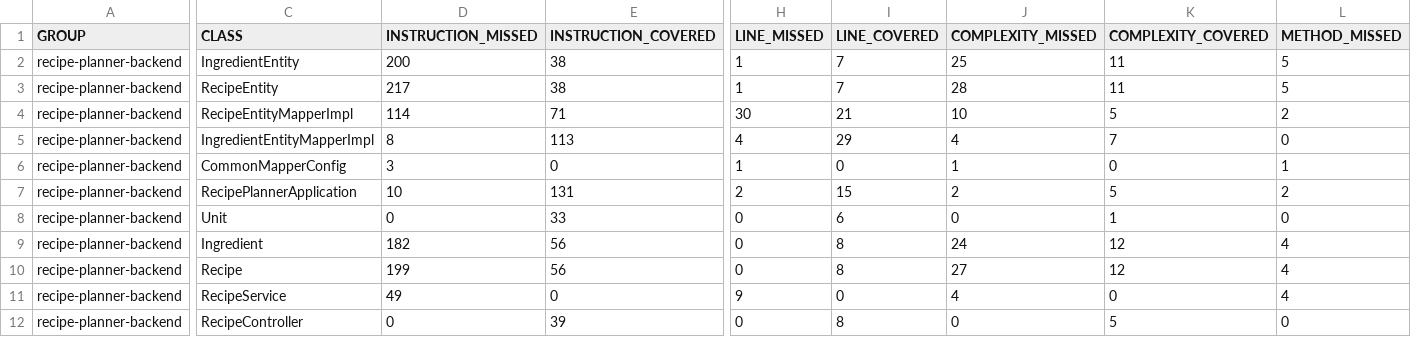
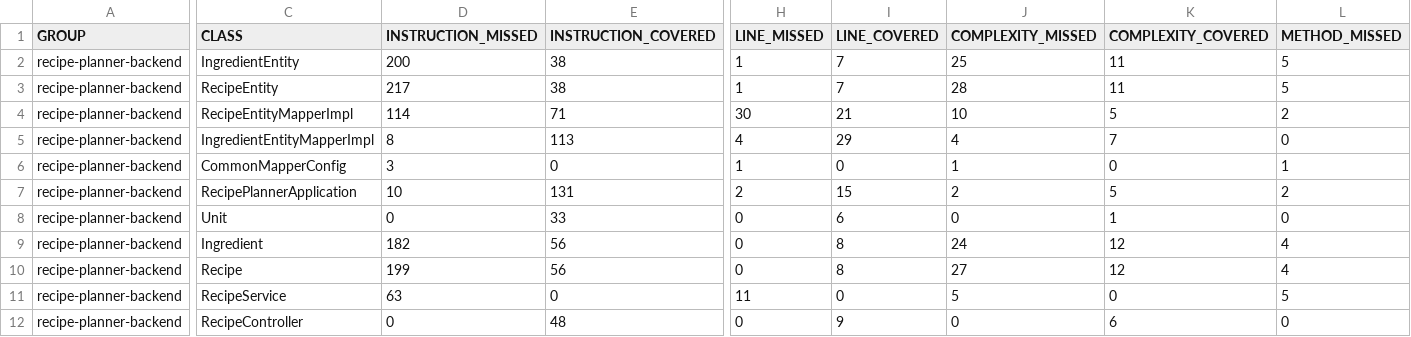
Before and after one commit to g1uLiax/m450_yara_giulia, a CSV file: Aufgabe7/giulia/recipe-planner-frontend-and-backend/recipe-planner-backend/target/site/jacoco/jacoco.csv, drawn as a sheet; only a part is shown, gaps mark what is left out; the diff covers the shown part only; the diff names each change by its address in the sheet, - before the commit and + after, or states it on an @@ line.

Commit message:
edit recipe function

```diff
--- a/Aufgabe7/giulia/recipe-planner-frontend-and-backend/recipe-planner-backend/target/site/jacoco/jacoco.csv
+++ b/Aufgabe7/giulia/recipe-planner-frontend-and-backend/recipe-planner-backend/target/site/jacoco/jacoco.csv
-D11 (INSTRUCTION_MISSED): 49
+D11 (INSTRUCTION_MISSED): 63
-H11 (LINE_MISSED): 9
+H11 (LINE_MISSED): 11
-J11 (COMPLEXITY_MISSED): 4
+J11 (COMPLEXITY_MISSED): 5
-L11 (METHOD_MISSED): 4
+L11 (METHOD_MISSED): 5
-E12 (INSTRUCTION_COVERED): 39
+E12 (INSTRUCTION_COVERED): 48
-I12 (LINE_COVERED): 8
+I12 (LINE_COVERED): 9
-K12 (COMPLEXITY_COVERED): 5
+K12 (COMPLEXITY_COVERED): 6
```
Also changed, not shown: 1 edited cell elsewhere in this file, 36 other files.
